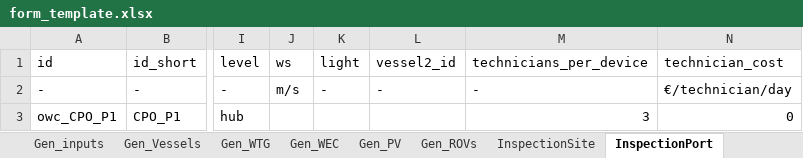
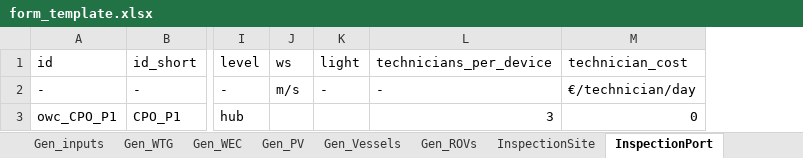
Before and after one commit to WavEC-Offshore-Renewables/oriom, an Excel workbook: form_template.xlsx, sheet InspectionPort, drawn as a sheet; only a part is shown, gaps mark what is left out; values as stored, in another font and other column widths than the file's, no borders; conditional formats not drawn; the diff names each change by its address in the sheet, - before the commit and + after, or states it on an @@ line.

```diff
--- a/form_template.xlsx (sheet InspectionPort)
+++ b/form_template.xlsx (sheet InspectionPort)
@@ sheet tab order changed: Gen_inputs | Gen_WTG | Gen_WEC | Gen_PV | Gen_Vessels | Gen_ROVs | InspectionSite | InspectionPort @@
-column L (vessel2_id), row 2: -
```
Also changed, not shown: sheet SA_Failures, formulas that keep their value, 13 other files.
